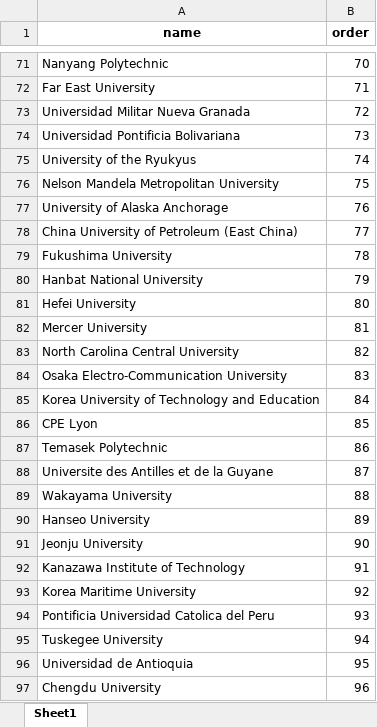
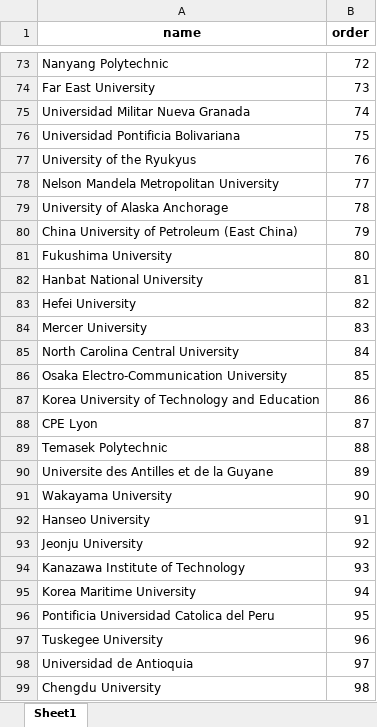
Before and after one commit to gnukinad/scival, an Excel workbook: data/universities_order.xlsx, sheet Sheet1, drawn as a sheet; only a part is shown, gaps mark what is left out; values as stored, in another font and other column widths than the file's, no borders; addresses are those after the commit; the diff covers the shown part only; the diff names each change by its address in the sheet, - before the commit and + after, or states it on an @@ line.

```diff
--- a/data/universities_order.xlsx (sheet Sheet1)
+++ b/data/universities_order.xlsx (sheet Sheet1)
-B73 (order): 70
+B73 (order): 72
-B74 (order): 71
+B74 (order): 73
-B75 (order): 72
+B75 (order): 74
-B76 (order): 73
+B76 (order): 75
-B77 (order): 74
+B77 (order): 76
-B78 (order): 75
+B78 (order): 77
-B79 (order): 76
+B79 (order): 78
-B80 (order): 77
+B80 (order): 79
-B81 (order): 78
+B81 (order): 80
-B82 (order): 79
+B82 (order): 81
-B83 (order): 80
+B83 (order): 82
-B84 (order): 81
+B84 (order): 83
-B85 (order): 82
+B85 (order): 84
-B86 (order): 83
+B86 (order): 85
-B87 (order): 84
+B87 (order): 86
-B88 (order): 85
+B88 (order): 87
-B89 (order): 86
+B89 (order): 88
-B90 (order): 87
+B90 (order): 89
-B91 (order): 88
+B91 (order): 90
-B92 (order): 89
+B92 (order): 91
-B93 (order): 90
+B93 (order): 92
-B94 (order): 91
+B94 (order): 93
-B95 (order): 92
+B95 (order): 94
-B96 (order): 93
+B96 (order): 95
-B97 (order): 94
+B97 (order): 96
-B98 (order): 95
+B98 (order): 97
-B99 (order): 96
+B99 (order): 98
```
Also changed, not shown: 4 added rows, 2 removed rows and 1331 edited cells elsewhere in this sheet, data/patent_count.xlsx, 1 other file.
